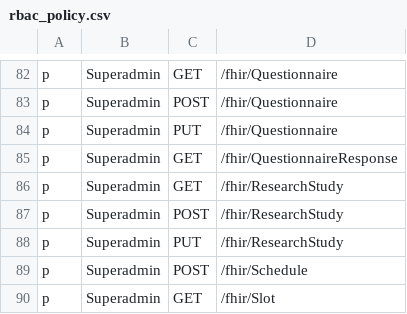
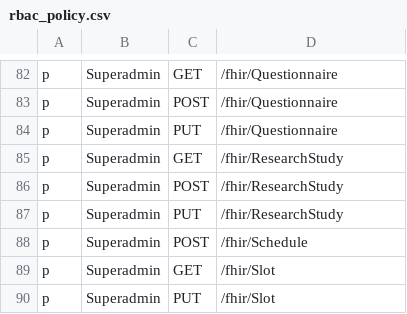
Before and after one commit to konsulin-care/konsulin-api, a CSV file: resources/rbac_policy.csv, drawn as a sheet; only a part is shown, gaps mark what is left out; the shorter side is filled out with more unchanged rows.

Commit message:
fix all superadmin RBAC, only transaction remains

```diff
--- a/resources/rbac_policy.csv
+++ b/resources/rbac_policy.csv
@@ -84,3 +84,2 @@ p, Superadmin, POST, /fhir/Questionnaire
 p, Superadmin, PUT, /fhir/Questionnaire
-p, Superadmin, GET, /fhir/QuestionnaireResponse
 p, Superadmin, GET, /fhir/ResearchStudy
```
Also changed, not shown: 2 other files.
